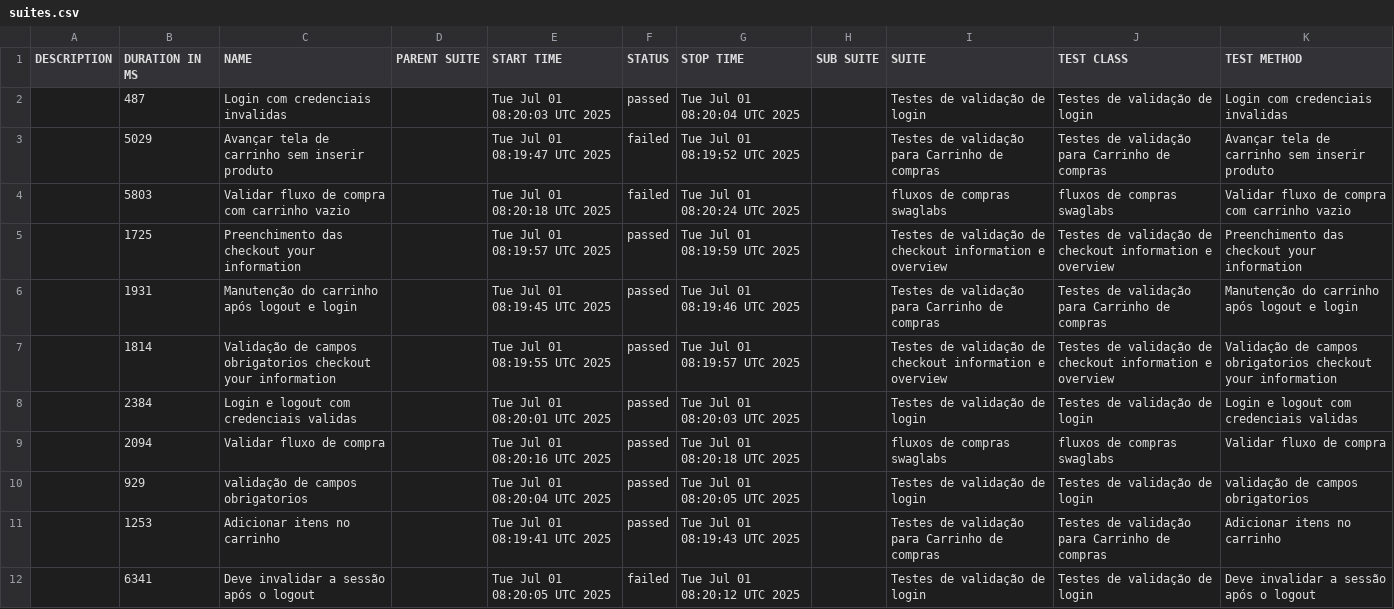
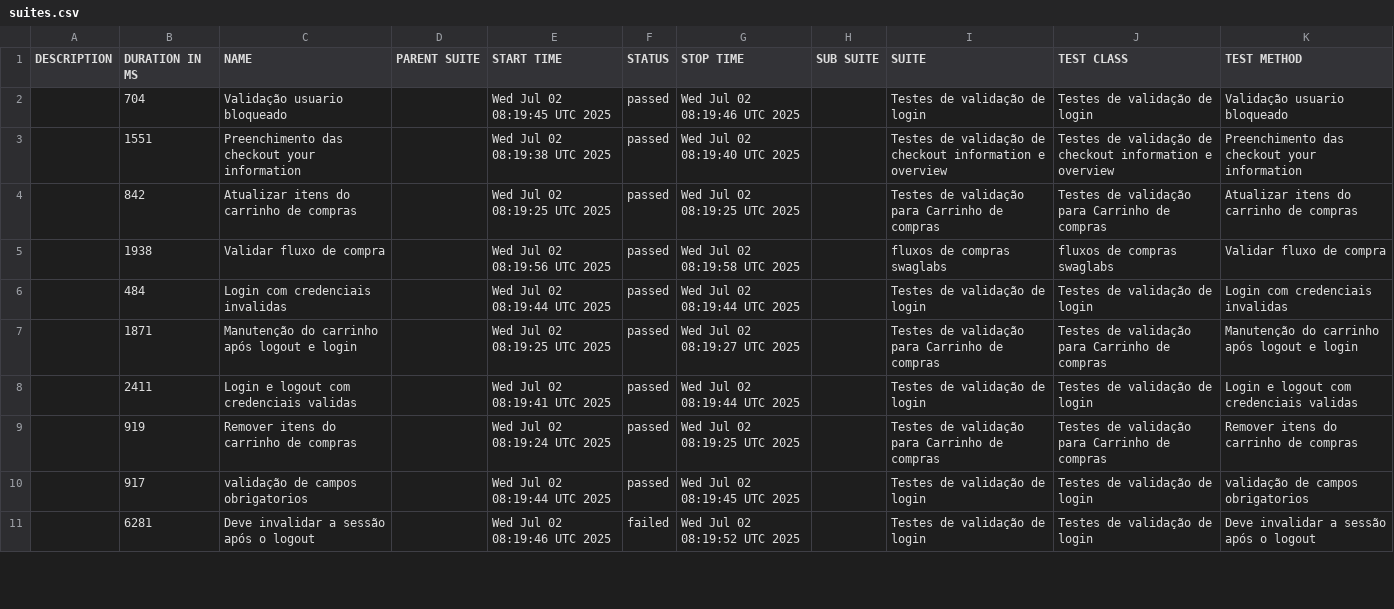
Before and after one commit to DiegoBBarbosa09/Automacao_swaglabs_cypress, a CSV file: data/suites.csv, drawn as a sheet; only a part is shown; the diff covers the shown part only.

```diff
--- a/data/suites.csv
+++ b/data/suites.csv
@@ -1,12 +1,11 @@
 "DESCRIPTION","DURATION IN MS","NAME","PARENT SUITE","START TIME","STATUS","STOP TIME","SUB SUITE","SUITE","TEST CLASS","TEST METHOD"
-"","487","Login com credenciais invalidas","","Tue Jul 01 08:20:03 UTC 2025","passed","Tue Jul 01 08:20:04 UTC 2025","","Testes de validação de login","Testes de validação de login","Login com credenciais invalidas"
-"","5029","Avançar tela de carrinho sem inserir produto","","Tue Jul 01 08:19:47 UTC 2025","failed","Tue Jul 01 08:19:52 UTC 2025","","Testes de validação para Carrinho de compras","Testes de validação para Carrinho de compras","Avançar tela de carrinho sem inserir produto"
-"","5803","Validar fluxo de compra com carrinho vazio","","Tue Jul 01 08:20:18 UTC 2025","failed","Tue Jul 01 08:20:24 UTC 2025","","fluxos de compras swaglabs","fluxos de compras swaglabs","Validar fluxo de compra com carrinho vazio"
-"","1725","Preenchimento das checkout your information","","Tue Jul 01 08:19:57 UTC 2025","passed","Tue Jul 01 08:19:59 UTC 2025","","Testes de validação de checkout information e overview","Testes de validação de checkout information e overview","Preenchimento das checkout your information"
-"","1931","Manutenção do carrinho após logout e login","","Tue Jul 01 08:19:45 UTC 2025","passed","Tue Jul 01 08:19:46 UTC 2025","","Testes de validação para Carrinho de compras","Testes de validação para Carrinho de compras","Manutenção do carrinho após logout e login"
-"","1814","Validação de campos obrigatorios checkout your information","","Tue Jul 01 08:19:55 UTC 2025","passed","Tue Jul 01 08:19:57 UTC 2025","","Testes de validação de checkout information e overview","Testes de validação de checkout information e overview","Validação de campos obrigatorios checkout your information"
-"","2384","Login e logout com credenciais validas","","Tue Jul 01 08:20:01 UTC 2025","passed","Tue Jul 01 08:20:03 UTC 2025","","Testes de validação de login","Testes de validação de login","Login e logout com credenciais validas"
-"","2094","Validar fluxo de compra","","Tue Jul 01 08:20:16 UTC 2025","passed","Tue Jul 01 08:20:18 UTC 2025","","fluxos de compras swaglabs","fluxos de compras swaglabs","Validar fluxo de compra"
-"","929","validação de campos obrigatorios","","Tue Jul 01 08:20:04 UTC 2025","passed","Tue Jul 01 08:20:05 UTC 2025","","Testes de validação de login","Testes de validação de login","validação de campos obrigatorios"
-"","1253","Adicionar itens no carrinho","","Tue Jul 01 08:19:41 UTC 2025","passed","Tue Jul 01 08:19:43 UTC 2025","","Testes de validação para Carrinho de compras","Testes de validação para Carrinho de compras","Adicionar itens no carrinho"
-"","6341","Deve invalidar a sessão após o logout","","Tue Jul 01 08:20:05 UTC 2025","failed","Tue Jul 01 08:20:12 UTC 2025","","Testes de validação de login","Testes de validação de login","Deve invalidar a sessão após o logout"
+"","704","Validação usuario bloqueado","","Wed Jul 02 08:19:45 UTC 2025","passed","Wed Jul 02 08:19:46 UTC 2025","","Testes de validação de login","Testes de validação de login","Validação usuario bloqueado"
+"","1551","Preenchimento das checkout your information","","Wed Jul 02 08:19:38 UTC 2025","passed","Wed Jul 02 08:19:40 UTC 2025","","Testes de validação de checkout information e overview","Testes de validação de checkout information e overview","Preenchimento das checkout your information"
+"","842","Atualizar itens do carrinho de compras","","Wed Jul 02 08:19:25 UTC 2025","passed","Wed Jul 02 08:19:25 UTC 2025","","Testes de validação para Carrinho de compras","Testes de validação para Carrinho de compras","Atualizar itens do carrinho de compras"
+"","1938","Validar fluxo de compra","","Wed Jul 02 08:19:56 UTC 2025","passed","Wed Jul 02 08:19:58 UTC 2025","","fluxos de compras swaglabs","fluxos de compras swaglabs","Validar fluxo de compra"
+"","484","Login com credenciais invalidas","","Wed Jul 02 08:19:44 UTC 2025","passed","Wed Jul 02 08:19:44 UTC 2025","","Testes de validação de login","Testes de validação de login","Login com credenciais invalidas"
+"","1871","Manutenção do carrinho após logout e login","","Wed Jul 02 08:19:25 UTC 2025","passed","Wed Jul 02 08:19:27 UTC 2025","","Testes de validação para Carrinho de compras","Testes de validação para Carrinho de compras","Manutenção do carrinho após logout e login"
+"","2411","Login e logout com credenciais validas","","Wed Jul 02 08:19:41 UTC 2025","passed","Wed Jul 02 08:19:44 UTC 2025","","Testes de validação de login","Testes de validação de login","Login e logout com credenciais validas"
+"","919","Remover itens do carrinho de compras","","Wed Jul 02 08:19:24 UTC 2025","passed","Wed Jul 02 08:19:25 UTC 2025","","Testes de validação para Carrinho de compras","Testes de validação para Carrinho de compras","Remover itens do carrinho de compras"
+"","917","validação de campos obrigatorios","","Wed Jul 02 08:19:44 UTC 2025","passed","Wed Jul 02 08:19:45 UTC 2025","","Testes de validação de login","Testes de validação de login","validação de campos obrigatorios"
+"","6281","Deve invalidar a sessão após o logout","","Wed Jul 02 08:19:46 UTC 2025","failed","Wed Jul 02 08:19:52 UTC 2025","","Testes de validação de login","Testes de validação de login","Deve invalidar a sessão após o logout"
```
Also changed, not shown: 2 added rows, 1 removed row and 11 edited cells elsewhere in this file, 43 other files.
